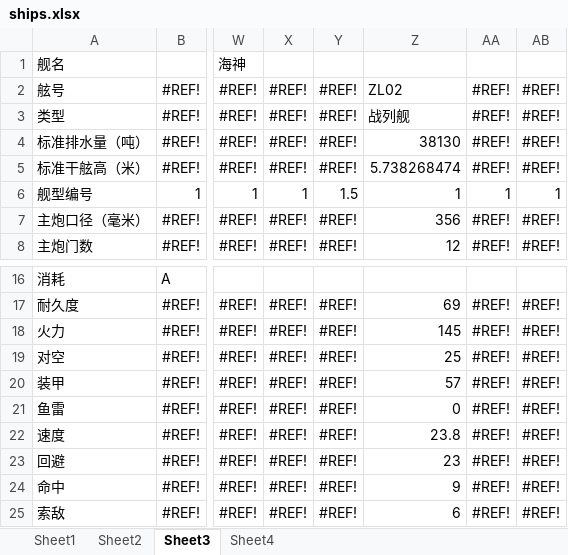
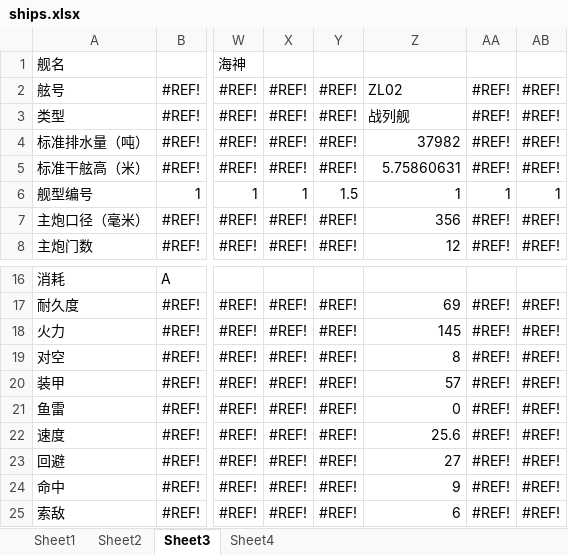
Before and after one commit to ZhangBohan233/ShipGame, an Excel workbook: data/ships.xlsx, sheet Sheet3, drawn as a sheet; only a part is shown, gaps mark what is left out; values as stored, in another font and other column widths than the file's, no borders; the diff names each change by its address in the sheet, - before the commit and + after, or states it on an @@ line.

```diff
--- a/data/ships.xlsx (sheet Sheet3)
+++ b/data/ships.xlsx (sheet Sheet3)
-Z4: 38130
+Z4: 37982
-Z5: 5.738268474
+Z5: 5.75860631
-Z19: 25
+Z19: 8
-Z22: 23.8
+Z22: 25.6
-Z23: 23
+Z23: 27
```
Also changed, not shown: sheet Sheet1, formulas that keep their value, 2 other files.
